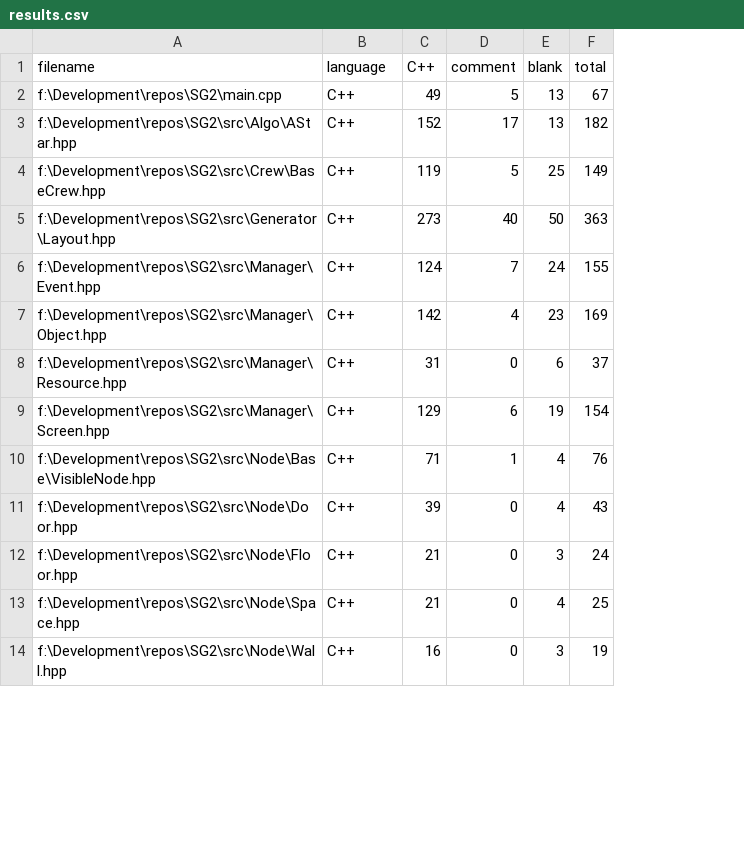
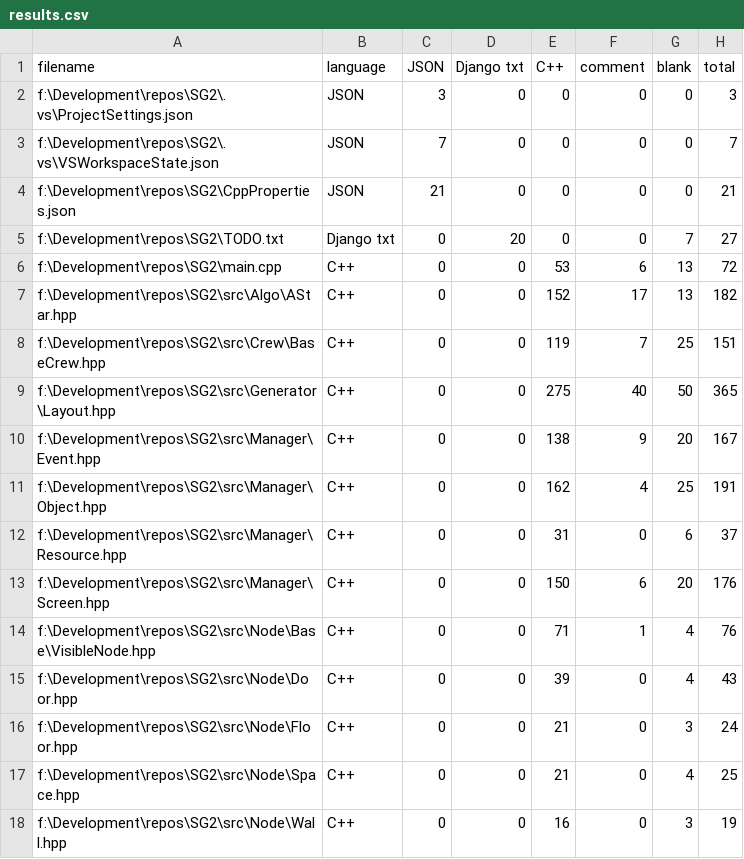
Before and after one commit to LMckim/SG2, a CSV file: .VSCodeCounter/results.csv, drawn as a sheet; only a part is shown; addresses are those after the commit; the diff covers the shown part only; the diff names each change by its address in the sheet, - before the commit and + after, or states it on an @@ line.

```diff
--- a/.VSCodeCounter/results.csv
+++ b/.VSCodeCounter/results.csv
+column C (JSON), rows 6-18: all 0
+column D (Django txt), rows 6-18: all 0
+row 2: f:\Development\repos\SG2\.vs\ProjectSettings.json | JSON | 3 | 0 | 0 | 0 | 0 | 3
+row 3: f:\Development\repos\SG2\.vs\VSWorkspaceState.json | JSON | 7 | 0 | 0 | 0 | 0 | 7
+row 4: f:\Development\repos\SG2\CppProperties.json | JSON | 21 | 0 | 0 | 0 | 0 | 21
+row 5: f:\Development\repos\SG2\TODO.txt | Django txt | 0 | 20 | 0 | 0 | 7 | 27
-E6 (C++): 49
+E6 (C++): 53
-F6 (comment): 5
+F6 (comment): 6
-H6 (total): 67
+H6 (total): 72
-F8 (comment): 5
+F8 (comment): 7
-H8 (total): 149
+H8 (total): 151
-E9 (C++): 273
+E9 (C++): 275
-H9 (total): 363
+H9 (total): 365
-E10 (C++): 124
+E10 (C++): 138
-F10 (comment): 7
+F10 (comment): 9
-G10 (blank): 24
+G10 (blank): 20
-H10 (total): 155
+H10 (total): 167
-E11 (C++): 142
+E11 (C++): 162
-G11 (blank): 23
+G11 (blank): 25
-H11 (total): 169
+H11 (total): 191
-E13 (C++): 129
+E13 (C++): 150
-G13 (blank): 19
+G13 (blank): 20
-H13 (total): 154
+H13 (total): 176
```
Also changed, not shown: 4 added rows and 14 edited cells elsewhere in this file, 14 other files.
